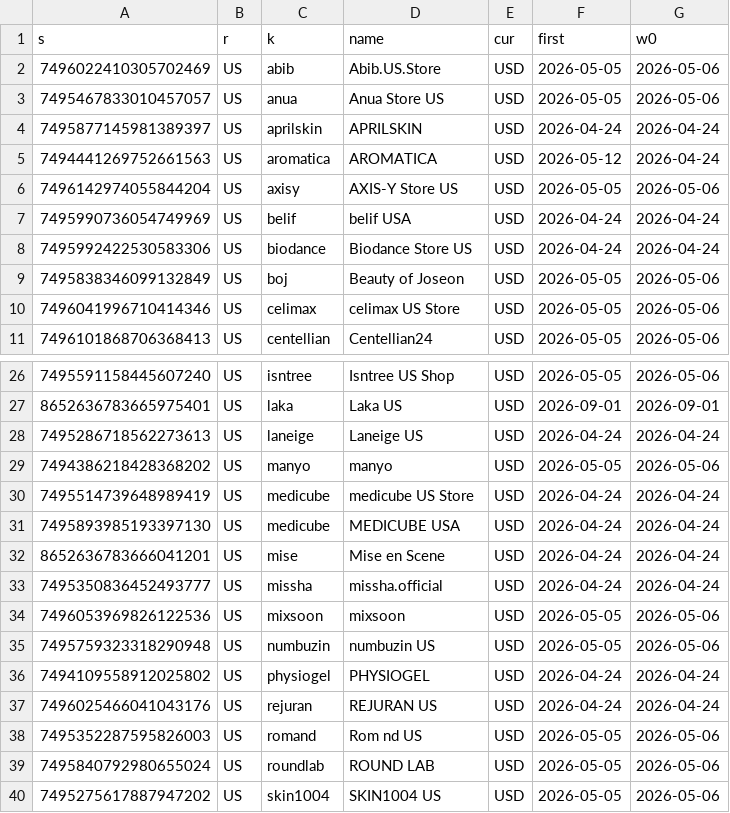
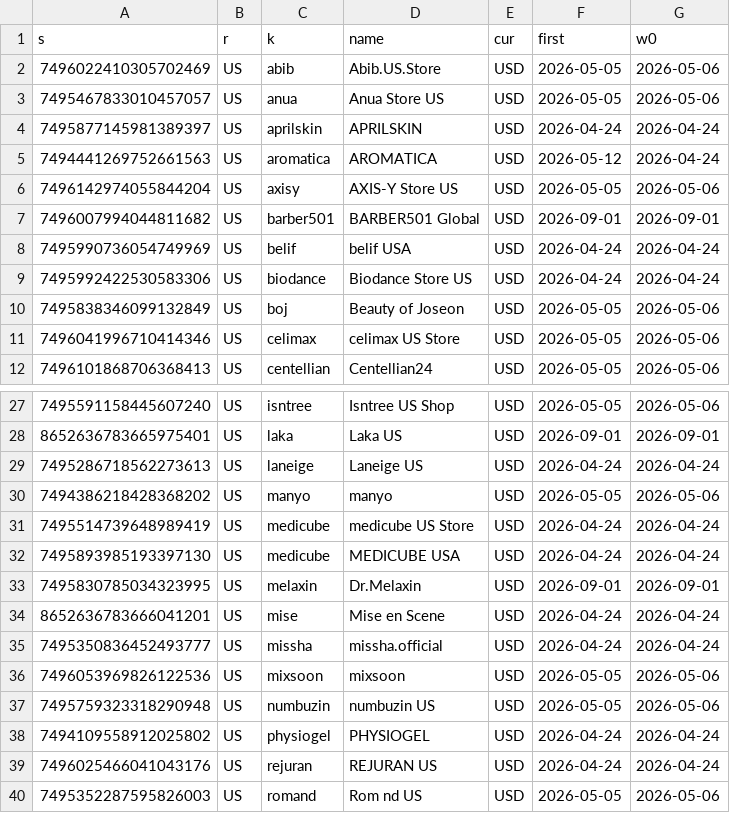
Before and after one commit to dayyyline-lgtm/coverage-dashboard, a CSV file: kbeauty/data/fm_shops.csv, drawn as a sheet; only a part is shown, gaps mark what is left out; the shorter side is filled out with more unchanged rows; the diff names each change by its address in the sheet, - before the commit and + after, or states it on an @@ line.

```diff
--- a/kbeauty/data/fm_shops.csv
+++ b/kbeauty/data/fm_shops.csv
+row 7: 7496007994044811682 | US | barber501 | BARBER501 Global | USD | 2026-09-01 | 2026-09-01
+row 33: 7495830785034323995 | US | melaxin | Dr.Melaxin | USD | 2026-09-01 | 2026-09-01
```
Also changed, not shown: 11 other files.
